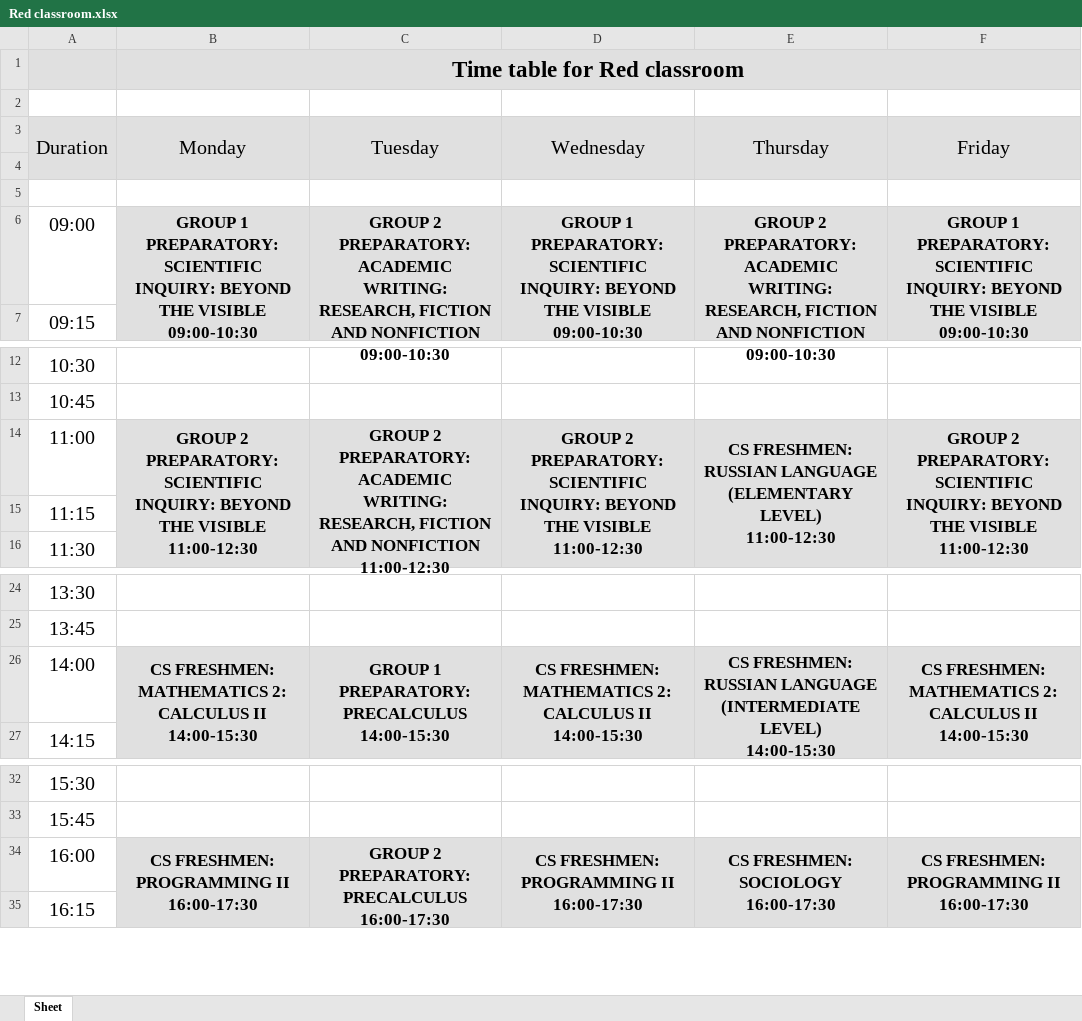
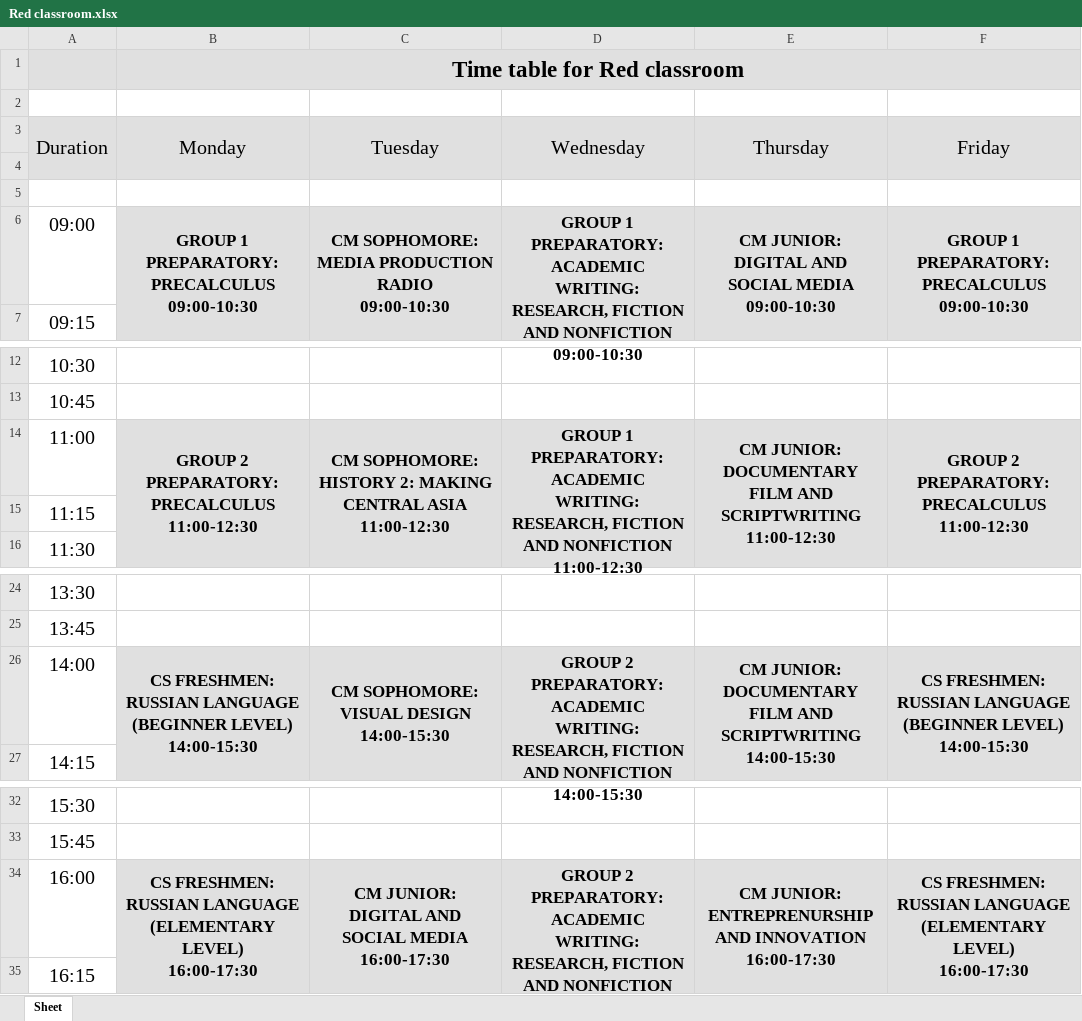
Before and after one commit to oneku16/UCA-schedule-generator, an Excel workbook: xlsx_files/Red classroom.xlsx, sheet Sheet, drawn as a sheet; only a part is shown, gaps mark what is left out; values as stored, in another font and other column widths than the file's, no borders; ↵ is a line break in a cell; the diff names each change by its address in the sheet, - before the commit and + after, or states it on an @@ line.

```diff
--- a/xlsx_files/Red classroom.xlsx (sheet Sheet)
+++ b/xlsx_files/Red classroom.xlsx (sheet Sheet)
-B6 (Monday): …1 PREPARATORY: SCIENTIFIC INQUIRY: BEYOND THE VISIBLE ↵ 09:00-10:30
+B6 (Monday): …1 PREPARATORY: PRECALCULUS ↵ 09:00-10:30
-C6 (Tuesday): GROUP 2 PREPARATORY: ACADEMIC WRITING: RESEARCH, FICTION AND NONFICTION ↵ 09:00-10:30
+C6 (Tuesday): CM SOPHOMORE: MEDIA PRODUCTION RADIO ↵ 09:00-10:30
-D6 (Wednesday): …1 PREPARATORY: SCIENTIFIC INQUIRY: BEYOND THE VISIBLE ↵ 09:00-10:30
+D6 (Wednesday): …1 PREPARATORY: ACADEMIC WRITING: RESEARCH, FICTION AND NONFICTION ↵ 09:00-10:30
-E6 (Thursday): GROUP 2 PREPARATORY: ACADEMIC WRITING: RESEARCH, FICTION AND NONFICTION ↵ 09:00-10:30
+E6 (Thursday): CM JUNIOR: DIGITAL AND SOCIAL MEDIA ↵ 09:00-10:30
-F6 (Friday): …1 PREPARATORY: SCIENTIFIC INQUIRY: BEYOND THE VISIBLE ↵ 09:00-10:30
+F6 (Friday): …1 PREPARATORY: PRECALCULUS ↵ 09:00-10:30
-B14 (Monday): …2 PREPARATORY: SCIENTIFIC INQUIRY: BEYOND THE VISIBLE ↵ 11:00-12:30
+B14 (Monday): …2 PREPARATORY: PRECALCULUS ↵ 11:00-12:30
-C14 (Tuesday): GROUP 2 PREPARATORY: ACADEMIC WRITING: RESEARCH, FICTION AND NONFICTION ↵ 11:00-12:30
+C14 (Tuesday): CM SOPHOMORE: HISTORY 2: MAKING CENTRAL ASIA ↵ 11:00-12:30
-D14 (Wednesday): GROUP 2 PREPARATORY: SCIENTIFIC INQUIRY: BEYOND THE VISIBLE ↵ 11:00-12:30
+D14 (Wednesday): GROUP 1 PREPARATORY: ACADEMIC WRITING: RESEARCH, FICTION AND NONFICTION ↵ 11:00-12:30
-E14 (Thursday): CS FRESHMEN: RUSSIAN LANGUAGE (ELEMENTARY LEVEL) ↵ 11:00-12:30
+E14 (Thursday): CM JUNIOR: DOCUMENTARY FILM AND SCRIPTWRITING ↵ 11:00-12:30
-F14 (Friday): …2 PREPARATORY: SCIENTIFIC INQUIRY: BEYOND THE VISIBLE ↵ 11:00-12:30
+F14 (Friday): …2 PREPARATORY: PRECALCULUS ↵ 11:00-12:30
-B26 (Monday): CS FRESHMEN: MATHEMATICS 2: CALCULUS II ↵ 14:00-15:30
+B26 (Monday): CS FRESHMEN: RUSSIAN LANGUAGE (BEGINNER LEVEL) ↵ 14:00-15:30
-C26 (Tuesday): GROUP 1 PREPARATORY: PRECALCULUS ↵ 14:00-15:30
+C26 (Tuesday): CM SOPHOMORE: VISUAL DESIGN ↵ 14:00-15:30
-D26 (Wednesday): CS FRESHMEN: MATHEMATICS 2: CALCULUS II ↵ 14:00-15:30
+D26 (Wednesday): GROUP 2 PREPARATORY: ACADEMIC WRITING: RESEARCH, FICTION AND NONFICTION ↵ 14:00-15:30
-E26 (Thursday): CS FRESHMEN: RUSSIAN LANGUAGE (INTERMEDIATE LEVEL) ↵ 14:00-15:30
+E26 (Thursday): CM JUNIOR: DOCUMENTARY FILM AND SCRIPTWRITING ↵ 14:00-15:30
-F26 (Friday): CS FRESHMEN: MATHEMATICS 2: CALCULUS II ↵ 14:00-15:30
+F26 (Friday): CS FRESHMEN: RUSSIAN LANGUAGE (BEGINNER LEVEL) ↵ 14:00-15:30
-B34 (Monday): CS FRESHMEN: PROGRAMMING II ↵ 16:00-17:30
+B34 (Monday): CS FRESHMEN: RUSSIAN LANGUAGE (ELEMENTARY LEVEL) ↵ 16:00-17:30
-C34 (Tuesday): GROUP 2 PREPARATORY: PRECALCULUS ↵ 16:00-17:30
+C34 (Tuesday): CM JUNIOR: DIGITAL AND SOCIAL MEDIA ↵ 16:00-17:30
-D34 (Wednesday): CS FRESHMEN: PROGRAMMING II ↵ 16:00-17:30
+D34 (Wednesday): GROUP 2 PREPARATORY: ACADEMIC WRITING: RESEARCH, FICTION AND NONFICTION ↵ 16:00-17:30
-E34 (Thursday): CS FRESHMEN: SOCIOLOGY ↵ 16:00-17:30
+E34 (Thursday): CM JUNIOR: ENTREPRENURSHIP AND INNOVATION ↵ 16:00-17:30
-F34 (Friday): CS FRESHMEN: PROGRAMMING II ↵ 16:00-17:30
+F34 (Friday): CS FRESHMEN: RUSSIAN LANGUAGE (ELEMENTARY LEVEL) ↵ 16:00-17:30
```
Also changed, not shown: xlsx_files/Creative room.xlsx, xlsx_files/Green classroom.xlsx, 14 other files.
